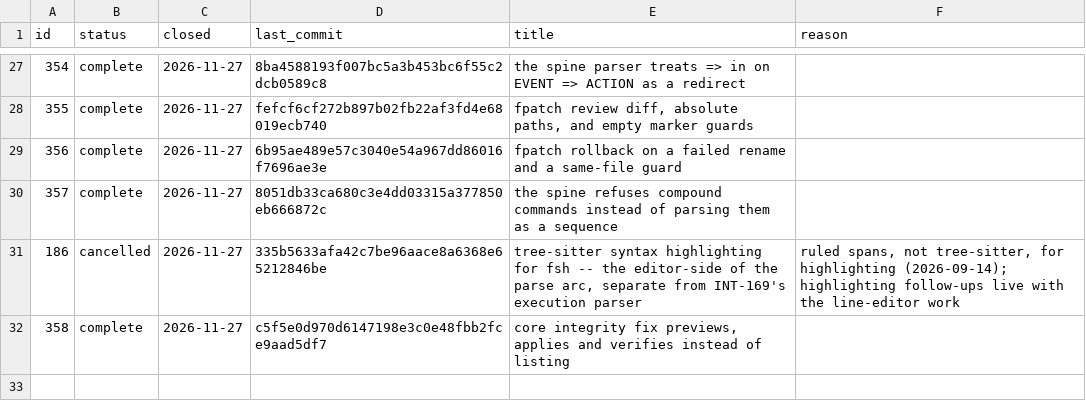
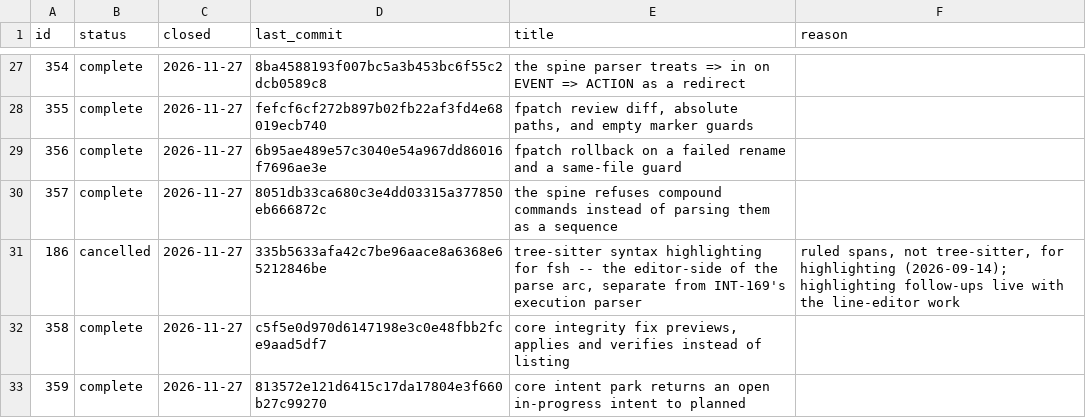
Before and after one commit to WidkidoneR2/0-Core, a TSV file: zero/intents/closed.tsv, drawn as a sheet; only a part is shown, gaps mark what is left out.

Commit message:
INT-359: complete; core 5.5.0; removed zero/intents/open/359-core-intent-park-returns-an-open-in-progress-intent-to-planned.md
Intent: INT-359
Release: core 5.5.0

```diff
--- a/zero/intents/closed.tsv
+++ b/zero/intents/closed.tsv
@@ -32 +32,2 @@ id	status	closed	last_commit	title	reason
 358	complete	2026-11-27	c5f5e0d970d6147198e3c0e48fbb2fce9aad5df7	core integrity fix previews, applies and verifies instead of listing
+359	complete	2026-11-27	813572e121d6415c17da17804e3f660b27c99270	core intent park returns an open in-progress intent to planned
```
Also changed, not shown: 5 other files.
